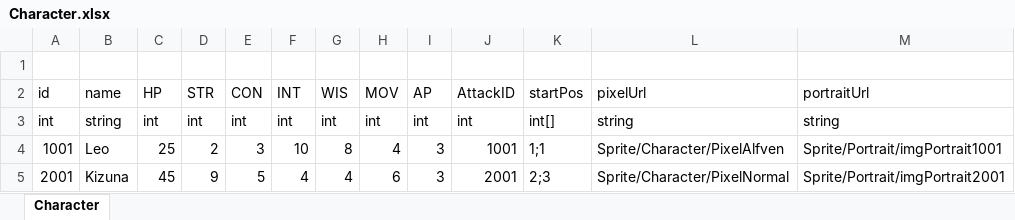
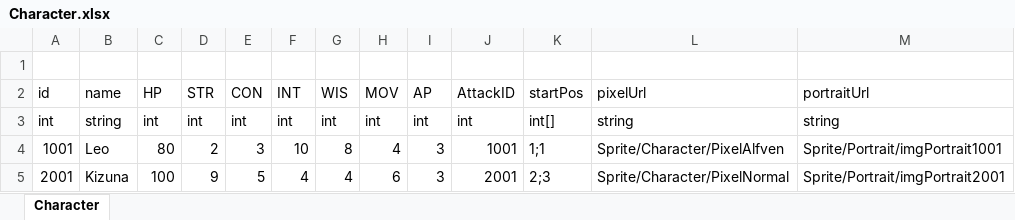
Before and after one commit to LUOHONGPENG/HermitRabbit, an Excel workbook: Assets/Excel/Character.xlsx, sheet Character, drawn as a sheet; values as stored, in another font and other column widths than the file's, no borders; the diff names each change by its address in the sheet, - before the commit and + after, or states it on an @@ line.

```diff
--- a/Assets/Excel/Character.xlsx (sheet Character)
+++ b/Assets/Excel/Character.xlsx (sheet Character)
-C4 (HP): 25
+C4 (HP): 80
-C5 (HP): 45
+C5 (HP): 100
```
Also changed, not shown: Assets/Excel/CharacterSkill.xlsx, 4 other files.
